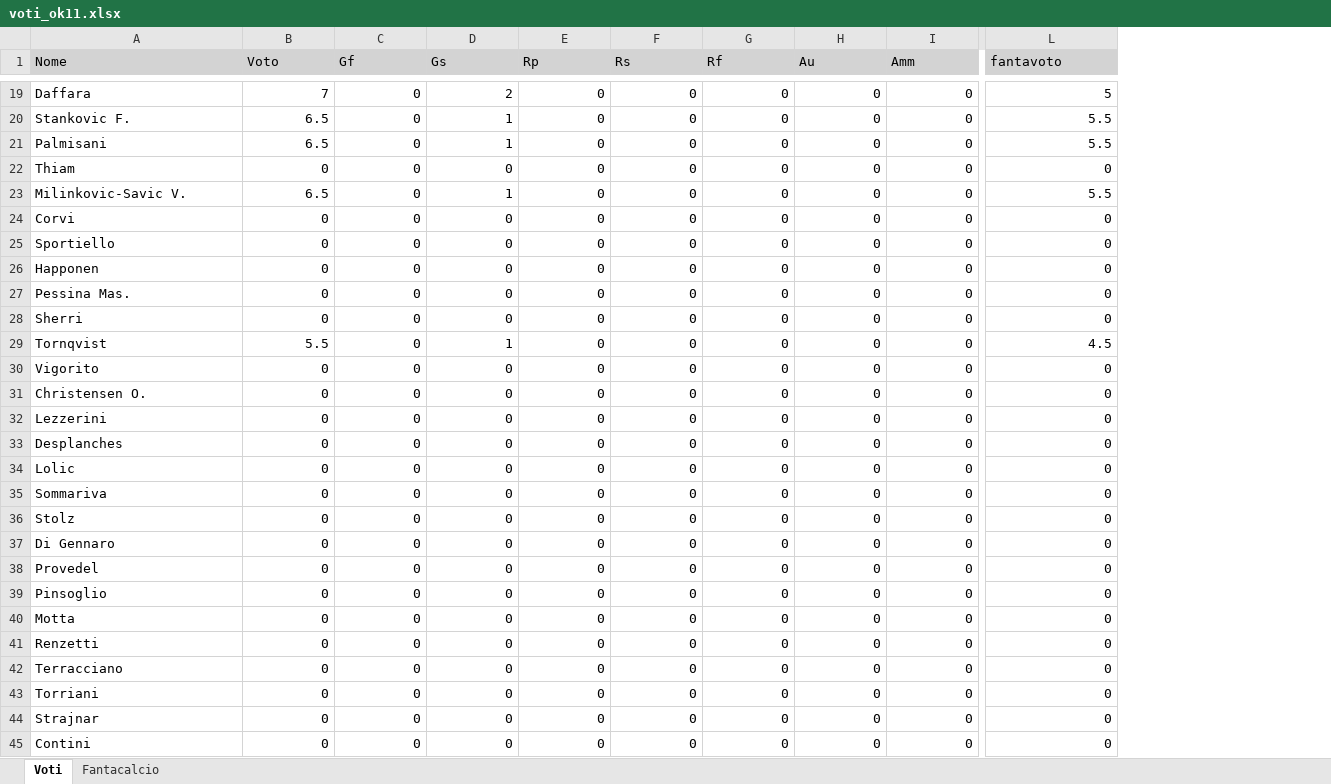
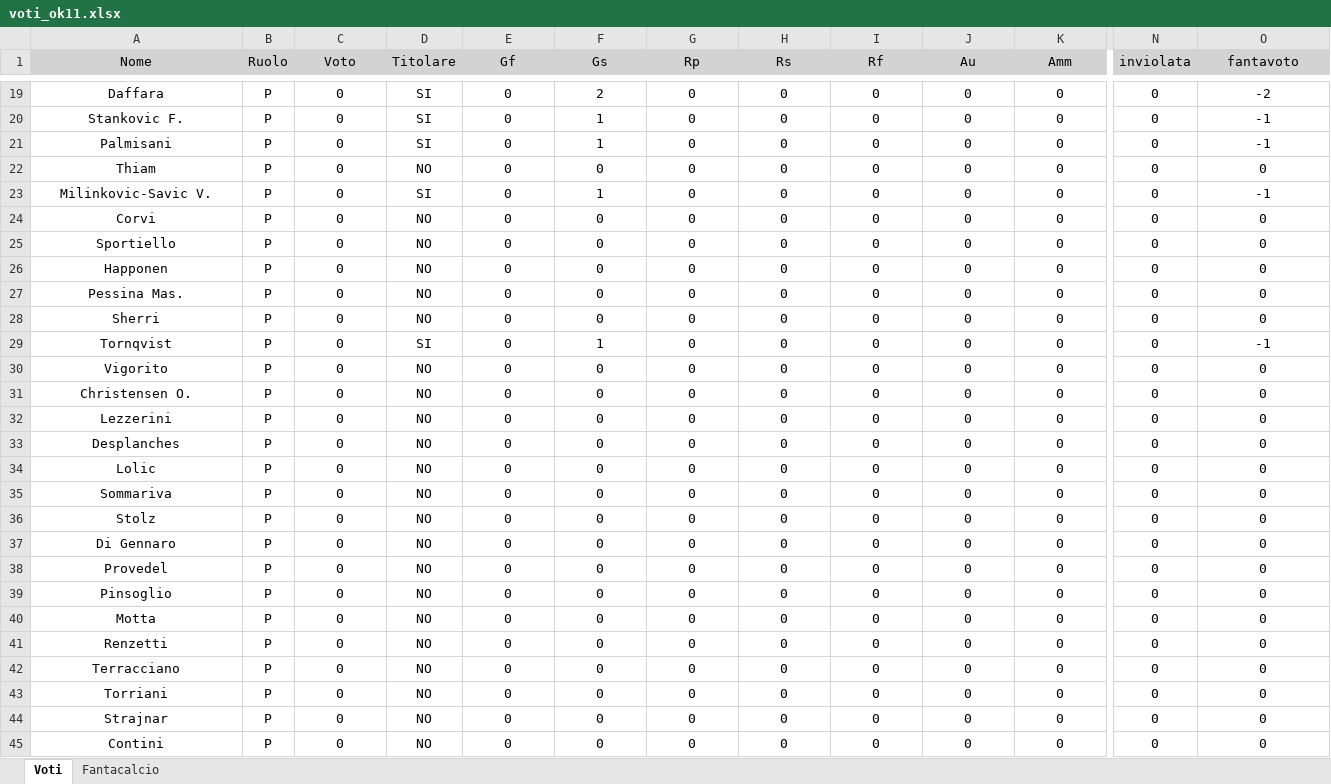
Before and after one commit to lucamoscare-beep/provedraft, an Excel workbook: voti_ok11.xlsx, sheet Voti, drawn as a sheet; only a part is shown, gaps mark what is left out; values as stored, in another font and other column widths than the file's, no borders; addresses are those after the commit; the diff covers the shown part only; the diff names each change by its address in the sheet, - before the commit and + after, or states it on an @@ line.

```diff
--- a/voti_ok11.xlsx (sheet Voti)
+++ b/voti_ok11.xlsx (sheet Voti)
+column B (Ruolo), rows 19-45: all P
+column D (Titolare), rows 19-45: SI | SI | SI | NO | SI | NO | NO | NO | NO | NO | SI | NO | NO | NO | NO | NO | NO | NO | NO | NO | NO | NO | NO | NO | NO | NO | NO
+column N (inviolata), rows 19-45: all 0
-A1:A45 alignment: left
+A1:A45 alignment: center
-C1 alignment: left
+C1 alignment: center
-E1:K1 alignment: left
+E1:K1 alignment: center
-O1 alignment: left
+O1 alignment: center
-C19:C45 alignment: right
+C19:C45 alignment: center
-C19 (Voto): 7
+C19 (Voto): 0
-E19:K45 alignment: right
+E19:K45 alignment: center
-O19:O45 alignment: right
+O19:O45 alignment: center
-O19 (fantavoto): 5
+O19 (fantavoto): -2
-C20:C21 (Voto): 6.5
+C20:C21 (Voto): 0
-O20:O21 (fantavoto): 5.5
+O20:O21 (fantavoto): -1
-C23 (Voto): 6.5
+C23 (Voto): 0
-O23 (fantavoto): 5.5
+O23 (fantavoto): -1
-C29 (Voto): 5.5
+C29 (Voto): 0
-O29 (fantavoto): 4.5
+O29 (fantavoto): -1
```
Also changed, not shown: 604 edited cells and cell formats elsewhere in this sheet, formulas that keep their value.
